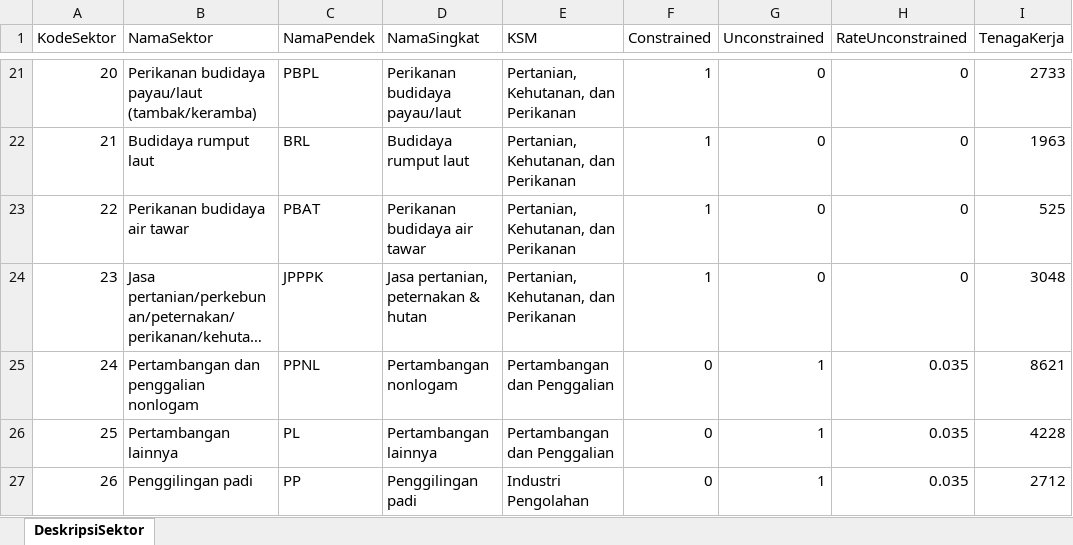
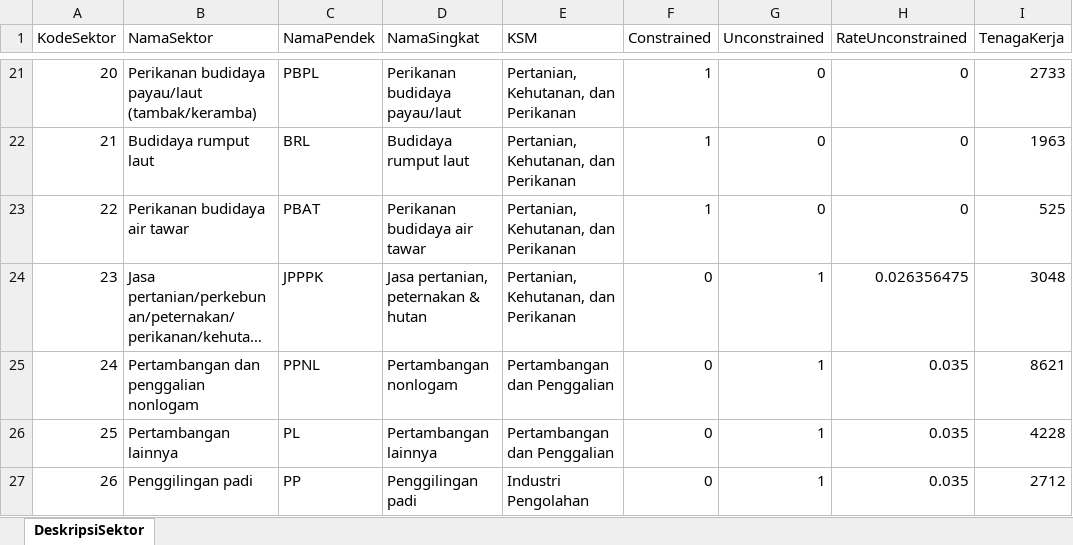
Before and after one commit to dewikiswani/RegEco-PADAGIMO-SOLUSI, an Excel workbook: DeskripsiSektor.xlsx, sheet DeskripsiSektor, drawn as a sheet; only a part is shown, gaps mark what is left out; long unchanged cells end in …; values as stored, in another font and other column widths than the file's, no borders; the diff names each change by its address in the sheet, - before the commit and + after, or states it on an @@ line.

```diff
--- a/DeskripsiSektor.xlsx (sheet DeskripsiSektor)
+++ b/DeskripsiSektor.xlsx (sheet DeskripsiSektor)
-F24 (Constrained): 1
+F24 (Constrained): 0
-G24 (Unconstrained): 0
+G24 (Unconstrained): 1
-H24 (RateUnconstrained): 0
+H24 (RateUnconstrained): 0.026356475
```
Also changed, not shown: SType2.xlsx, SType3.xlsx, 3 other files.
